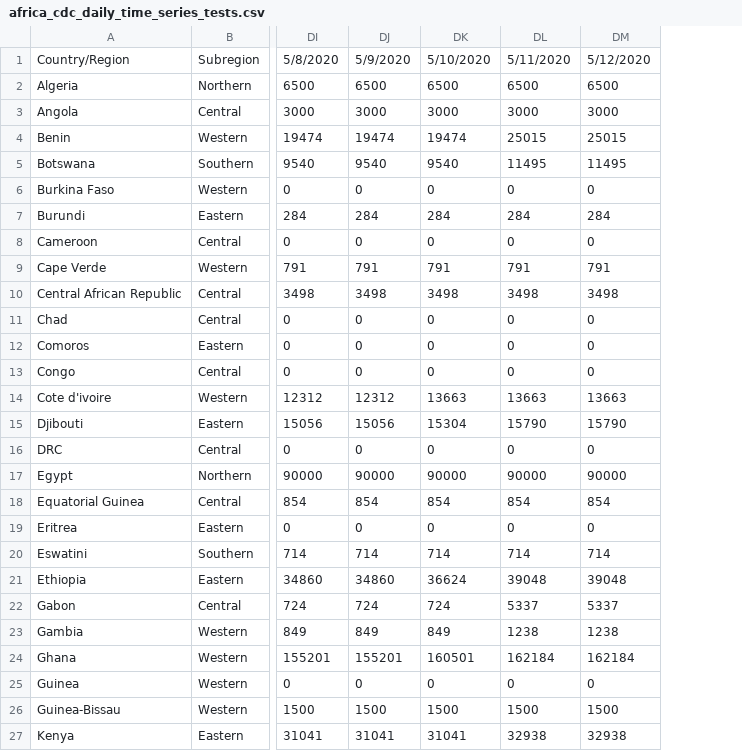
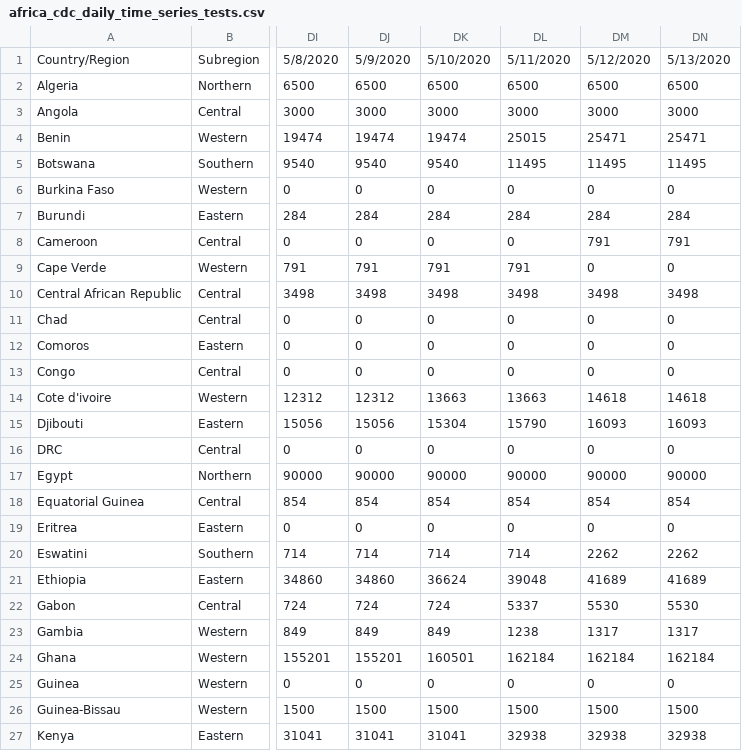
Before and after one commit to dsfsi/covid19africa, a CSV file: data/time_series/africa_cdc/africa_cdc_daily_time_series_tests.csv, drawn as a sheet; only a part is shown, gaps mark what is left out; the diff covers the shown part only; the diff names each change by its address in the sheet, - before the commit and + after, or states it on an @@ line.

```diff
--- a/data/time_series/africa_cdc/africa_cdc_daily_time_series_tests.csv
+++ b/data/time_series/africa_cdc/africa_cdc_daily_time_series_tests.csv
+column DN, rows 1-27: 5/13/2020 | 6500 | 3000 | 25471 | 11495 | 0 | 284 | 791 | 0 | 3498 | 0 | 0 | 0 | 14618 | 16093 | 0 | 90000 | 854 | 0 | 2262 | 41689 | 5530 | 1317 | 162184 | 0 | 1500 | 32938
-DM4: 25015
+DM4: 25471
-DM8: 0
+DM8: 791
-DM9: 791
+DM9: 0
-DM14: 13663
+DM14: 14618
-DM15: 15790
+DM15: 16093
-DM20: 714
+DM20: 2262
-DM21: 39048
+DM21: 41689
-DM22: 5337
+DM22: 5530
-DM23: 1238
+DM23: 1317
```
Also changed, not shown: 12 edited cells elsewhere in this file, 1 other file.
